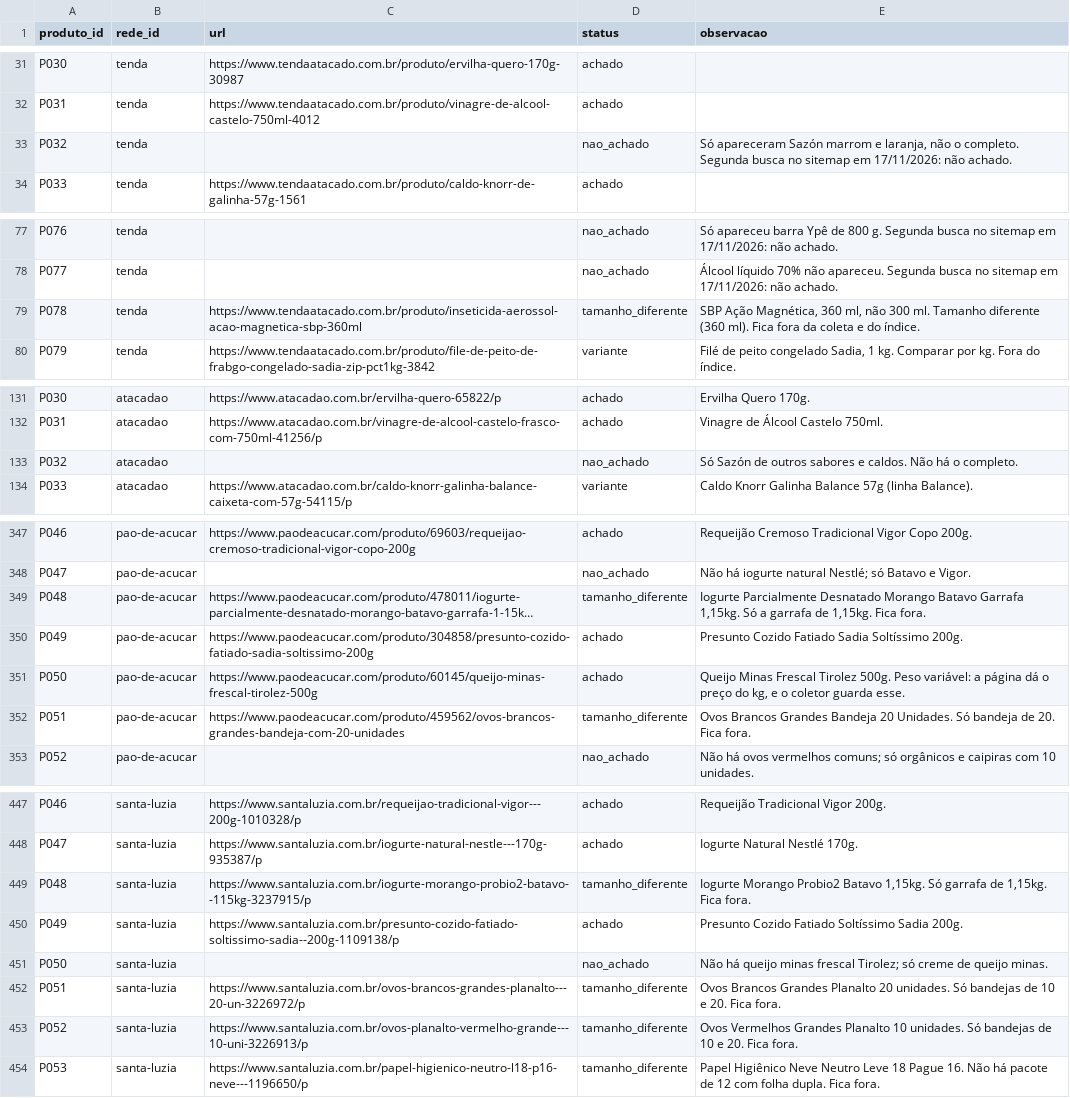
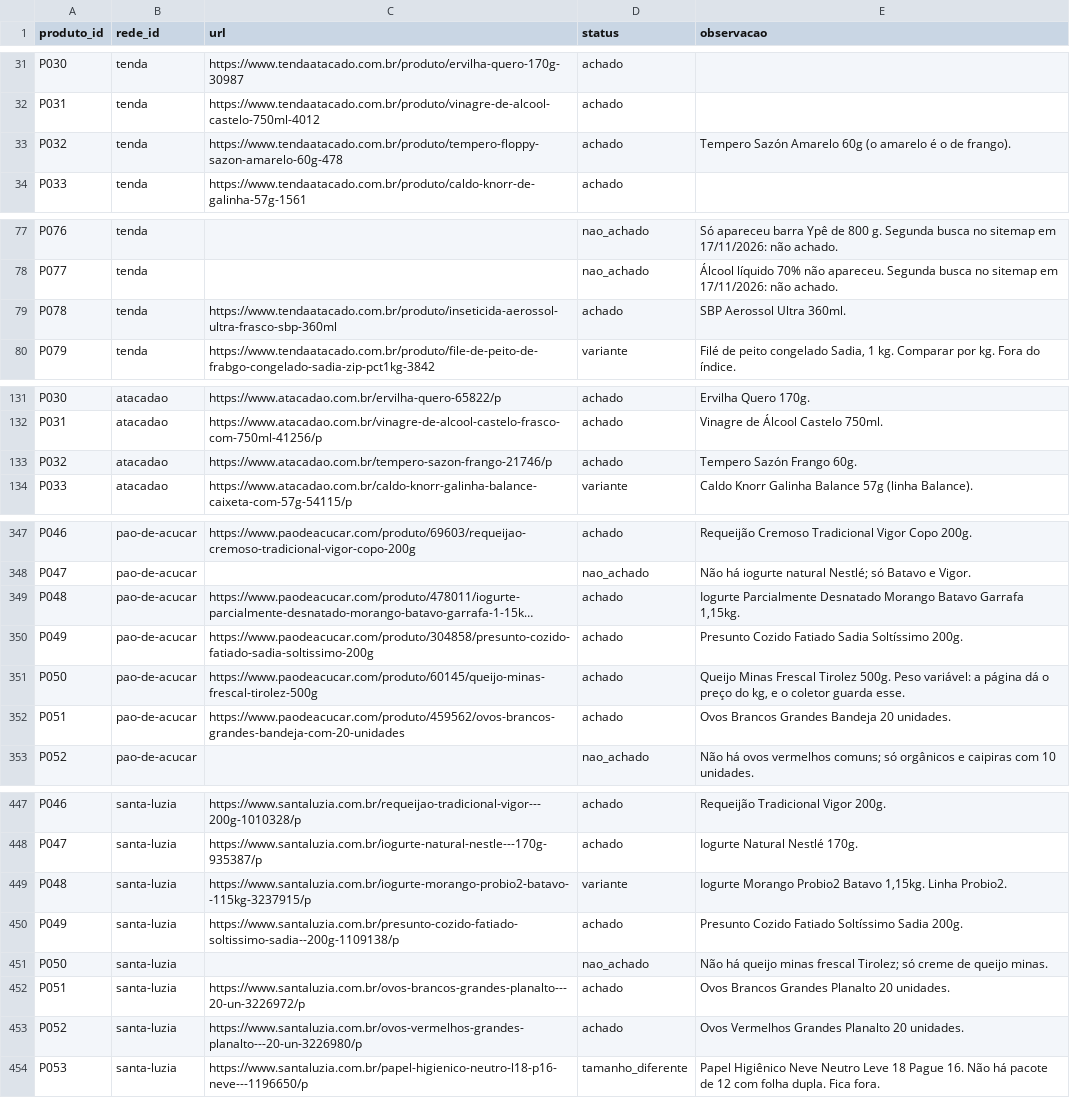
Before and after one commit to theoscala45/preco-do-dia-a-dia, a CSV file: data/links.csv, drawn as a sheet; only a part is shown, gaps mark what is left out; long unchanged cells end in …; the diff covers the shown part only; the diff names each change by its address in the sheet, - before the commit and + after, or states it on an @@ line.

```diff
--- a/data/links.csv
+++ b/data/links.csv
-C33 (url): (empty)
+C33 (url): https://www.tendaatacado.com.br/produto/tempero-floppy-sazon-amarelo-60g-478
-D33 (status): nao_achado
+D33 (status): achado
-E33 (observacao): Só apareceram Sazón marrom e laranja, não o completo. Segunda busca no sitemap em 17/11/2026: não achado.
+E33 (observacao): Tempero Sazón Amarelo 60g (o amarelo é o de frango).
-C79 (url): https://www.tendaatacado.com.br/produto/inseticida-aerossol-acao-magnetica-sbp-360ml
+C79 (url): https://www.tendaatacado.com.br/produto/inseticida-aerossol-ultra-frasco-sbp-360ml
-D79 (status): tamanho_diferente
+D79 (status): achado
-E79 (observacao): SBP Ação Magnética, 360 ml, não 300 ml. Tamanho diferente (360 ml). Fica fora da coleta e do índice.
+E79 (observacao): SBP Aerossol Ultra 360ml.
-C133 (url): (empty)
+C133 (url): https://www.atacadao.com.br/tempero-sazon-frango-21746/p
-D133 (status): nao_achado
+D133 (status): achado
-E133 (observacao): Só Sazón de outros sabores e caldos. Não há o completo.
+E133 (observacao): Tempero Sazón Frango 60g.
-D349 (status): tamanho_diferente
+D349 (status): achado
-E349 (observacao): …Garrafa 1,15kg. Só a garrafa de 1,15kg. Fica fora.
+E349 (observacao): …Garrafa 1,15kg.
-D352 (status): tamanho_diferente
+D352 (status): achado
-E352 (observacao): …Bandeja 20 Unidades. Só bandeja de 20. Fica fora.
+E352 (observacao): …Bandeja 20 unidades.
-D449 (status): tamanho_diferente
+D449 (status): variante
-E449 (observacao): …Batavo 1,15kg. Só garrafa de 1,15kg. Fica fora.
+E449 (observacao): …Batavo 1,15kg. Linha Probio2.
-D452:D453 (status): tamanho_diferente
+D452:D453 (status): achado
-E452 (observacao): …20 unidades. Só bandejas de 10 e 20. Fica fora.
+E452 (observacao): …20 unidades.
-C453 (url): https://www.santaluzia.com.br/ovos-planalto-vermelho-grande---10-uni-3226913/p
+C453 (url): https://www.santaluzia.com.br/ovos-vermelhos-grandes-planalto---20-un-3226980/p
-E453 (observacao): …Grandes Planalto 10 unidades. Só bandejas de 10 e 20. Fica fora.
+E453 (observacao): …Grandes Planalto 20 unidades.
```
Also changed, not shown: 1 added row, 1 removed row and 65 edited cells elsewhere in this file, data/produtos.csv, 2 other files.
